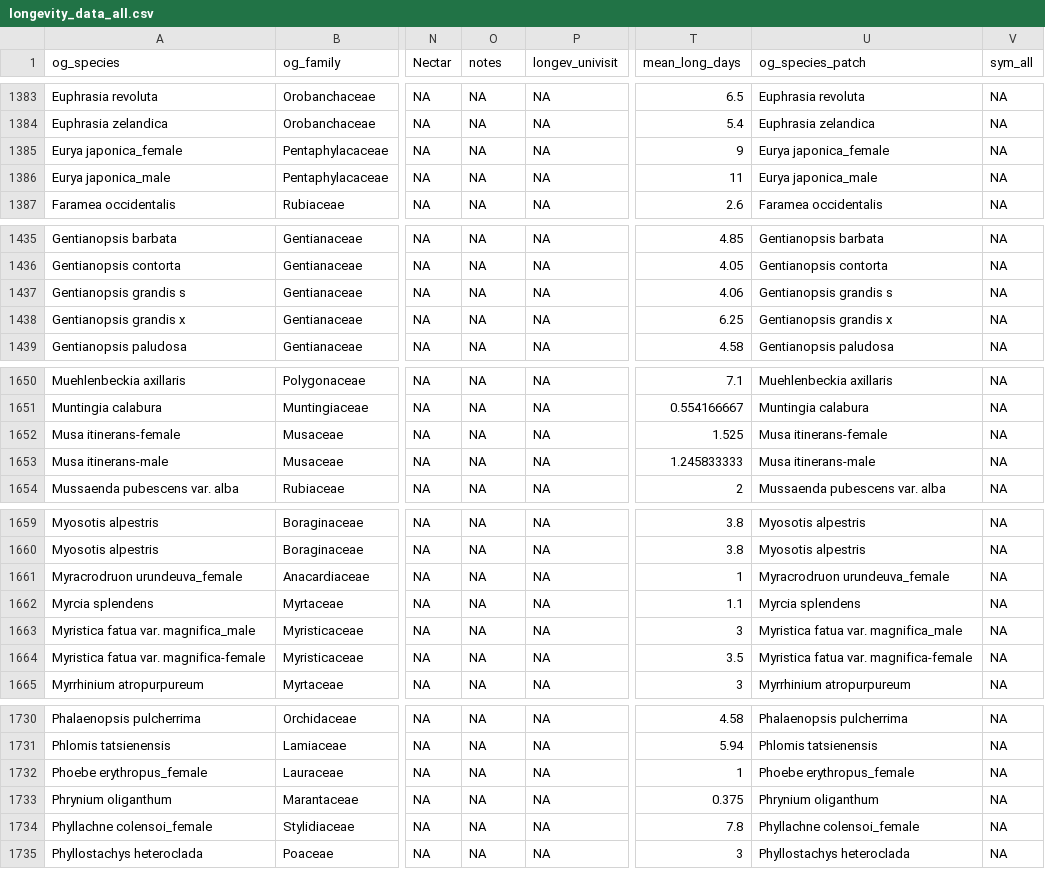
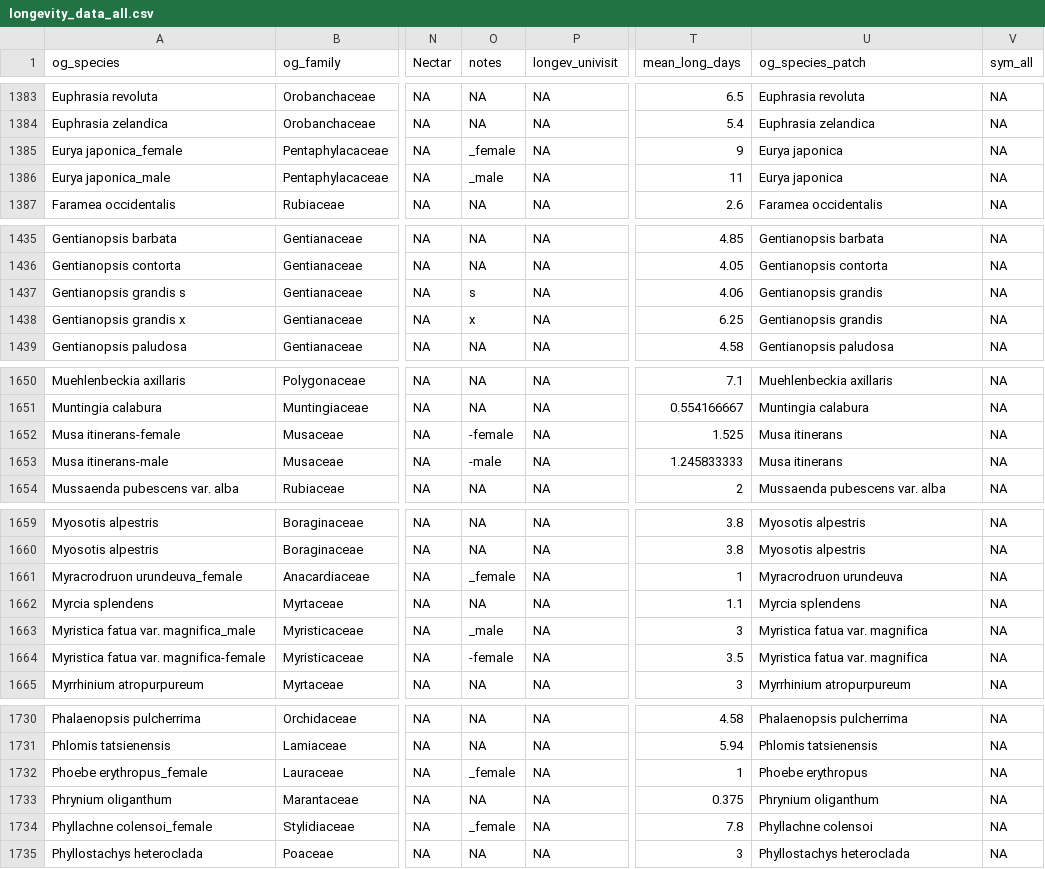
Before and after one commit to rubysaltbush/floral-longevity, a CSV file: data_output/longevity_data_all.csv, drawn as a sheet; only a part is shown, gaps mark what is left out; the diff covers the shown part only; the diff names each change by its address in the sheet, - before the commit and + after, or states it on an @@ line.

Commit message:
found odd notes in Song et al species names, moved to notes column

```diff
--- a/data_output/longevity_data_all.csv
+++ b/data_output/longevity_data_all.csv
-O1385 (notes): NA
+O1385 (notes): _female
-U1385 (og_species_patch): Eurya japonica_female
+U1385 (og_species_patch): Eurya japonica
-O1386 (notes): NA
+O1386 (notes): _male
-U1386 (og_species_patch): Eurya japonica_male
+U1386 (og_species_patch): Eurya japonica
-O1437 (notes): NA
+O1437 (notes): s
-U1437 (og_species_patch): Gentianopsis grandis s
+U1437 (og_species_patch): Gentianopsis grandis
-O1438 (notes): NA
+O1438 (notes): x
-U1438 (og_species_patch): Gentianopsis grandis x
+U1438 (og_species_patch): Gentianopsis grandis
-O1652 (notes): NA
+O1652 (notes): -female
-U1652 (og_species_patch): Musa itinerans-female
+U1652 (og_species_patch): Musa itinerans
-O1653 (notes): NA
+O1653 (notes): -male
-U1653 (og_species_patch): Musa itinerans-male
+U1653 (og_species_patch): Musa itinerans
-O1661 (notes): NA
+O1661 (notes): _female
-U1661 (og_species_patch): Myracrodruon urundeuva_female
+U1661 (og_species_patch): Myracrodruon urundeuva
-O1663 (notes): NA
+O1663 (notes): _male
-U1663 (og_species_patch): Myristica fatua var. magnifica_male
+U1663 (og_species_patch): Myristica fatua var. magnifica
-O1664 (notes): NA
+O1664 (notes): -female
-U1664 (og_species_patch): Myristica fatua var. magnifica-female
+U1664 (og_species_patch): Myristica fatua var. magnifica
-O1732 (notes): NA
+O1732 (notes): _female
-U1732 (og_species_patch): Phoebe erythropus_female
+U1732 (og_species_patch): Phoebe erythropus
-O1734 (notes): NA
+O1734 (notes): _female
-U1734 (og_species_patch): Phyllachne colensoi_female
+U1734 (og_species_patch): Phyllachne colensoi
```
Also changed, not shown: 54 edited cells elsewhere in this file, 3 other files.
